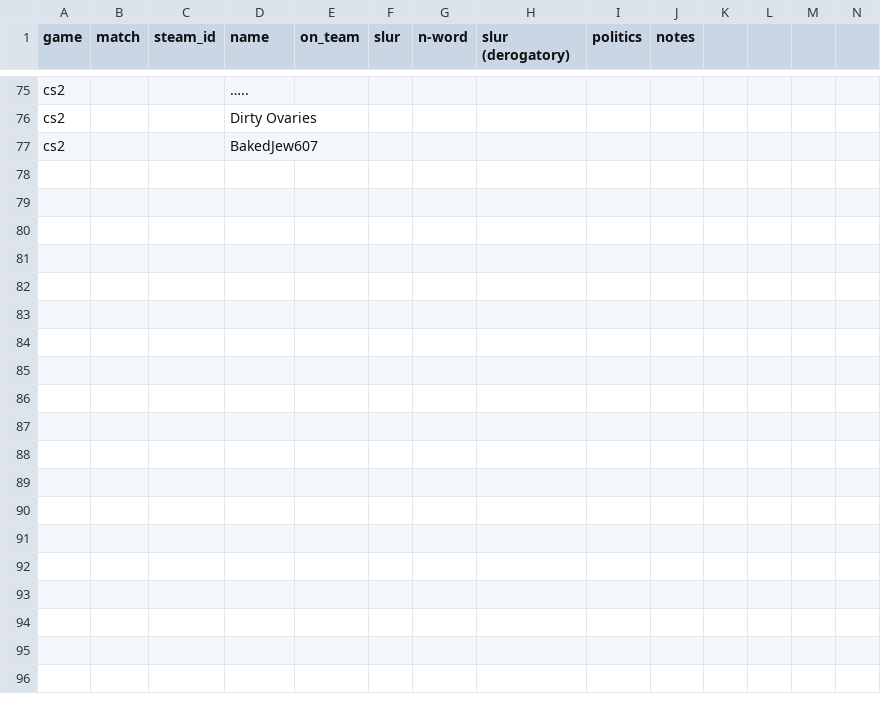
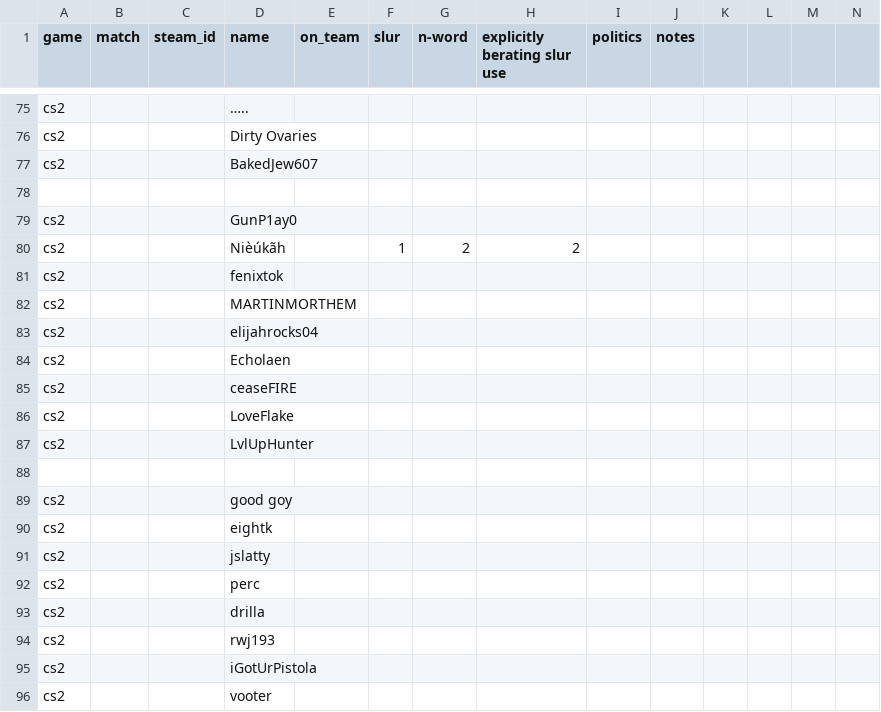
Before and after one commit to jjame21/free-speech-warios, a CSV file: cs2_stats.csv, drawn as a sheet; only a part is shown, gaps mark what is left out; rows hold the shown columns only; the diff covers the shown part only; the diff names each change by its address in the sheet, - before the commit and + after, or states it on an @@ line.

Commit message:
📦 +game

```diff
--- a/cs2_stats.csv
+++ b/cs2_stats.csv
-H1: slur (derogatory)
+H1: explicitly berating slur use
+row 78: (empty)
+row 79: cs2 |  |  | GunP1ay0
+row 80: cs2 |  |  | Nièúkãh |  | 1 | 2 | 2
+row 81: cs2 |  |  | fenixtok
+row 82: cs2 |  |  | MARTINMORTHEM
+row 83: cs2 |  |  | elijahrocks04
+row 84: cs2 |  |  | Echolaen
+row 85: cs2 |  |  | ceaseFIRE
+row 86: cs2 |  |  | LoveFlake
+row 87: cs2 |  |  | LvlUpHunter
+row 88: (empty)
+row 89: cs2 |  |  | good goy
+row 90: cs2 |  |  | eightk
+row 91: cs2 |  |  | jslatty
+row 92: cs2 |  |  | perc
+row 93: cs2 |  |  | drilla
+row 94: cs2 |  |  | rwj193
+row 95: cs2 |  |  | iGotUrPistola
+row 96: cs2 |  |  | vooter
```
Also changed, not shown: 11 added rows elsewhere in this file.
